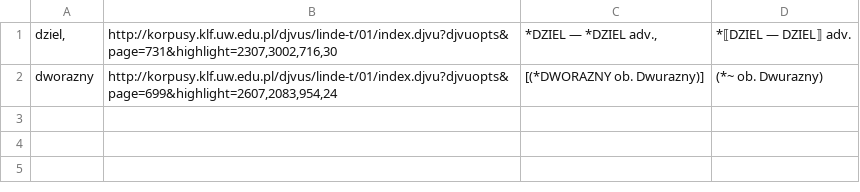
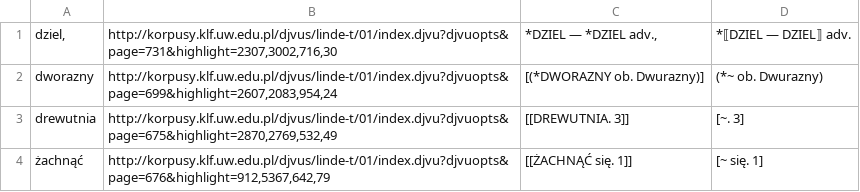
Before and after one commit to jsbien/iLindeCSV, a CSV file: tmp/1/Linde600NFx.csv, drawn as a sheet.

Commit message:
Linde600NFx.csv: drewutnia, ?achn?? (r?cznie)

```diff
--- a/tmp/1/Linde600NFx.csv
+++ b/tmp/1/Linde600NFx.csv
@@ -2 +2,3 @@ dziel,;http://korpusy.klf.uw.edu.pl/djvus/linde-t/01/index.djvu?djvuopts&page=73
 dworazny;http://korpusy.klf.uw.edu.pl/djvus/linde-t/01/index.djvu?djvuopts&page=699&highlight=2607,2083,954,24; [(*DWORAZNY ob. Dwurazny)];(*~ ob. Dwurazny)
+drewutnia;http://korpusy.klf.uw.edu.pl/djvus/linde-t/01/index.djvu?djvuopts&page=675&highlight=2870,2769,532,49; [[DREWUTNIA. 3]];[~. 3]
+żachnąć;http://korpusy.klf.uw.edu.pl/djvus/linde-t/01/index.djvu?djvuopts&page=676&highlight=912,5367,642,79; [[ŻACHNĄĆ się. 1]];[~ się. 1]
```
